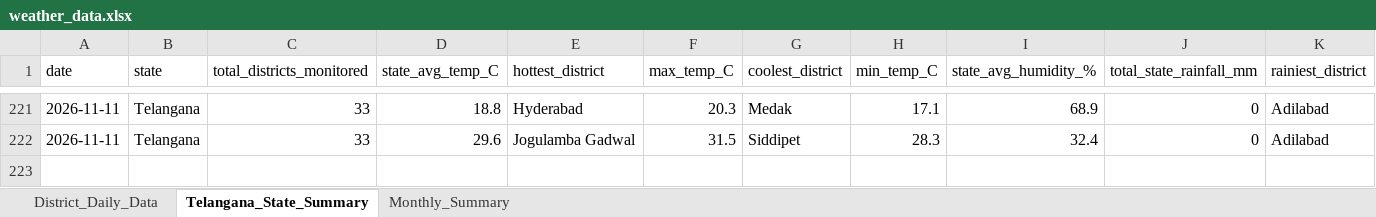
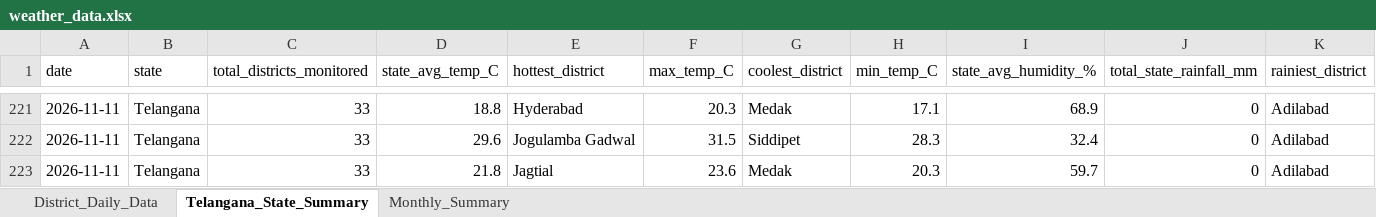
Before and after one commit to molakasohan/weather-analytics, an Excel workbook: data/weather_data.xlsx, sheet Telangana_State_Summary, drawn as a sheet; only a part is shown, gaps mark what is left out; values as stored, in another font and other column widths than the file's, no borders; rows hold the shown columns only; the diff names each change by its address in the sheet, - before the commit and + after, or states it on an @@ line.

```diff
--- a/data/weather_data.xlsx (sheet Telangana_State_Summary)
+++ b/data/weather_data.xlsx (sheet Telangana_State_Summary)
+row 223: 2026-11-11 | Telangana | 33 | 21.8 | Jagtial | 23.6 | Medak | 20.3 | 59.7 | 0 | Adilabad
```
Also changed, not shown: sheet District_Daily_Data, sheet Monthly_Summary, 4 other files.
